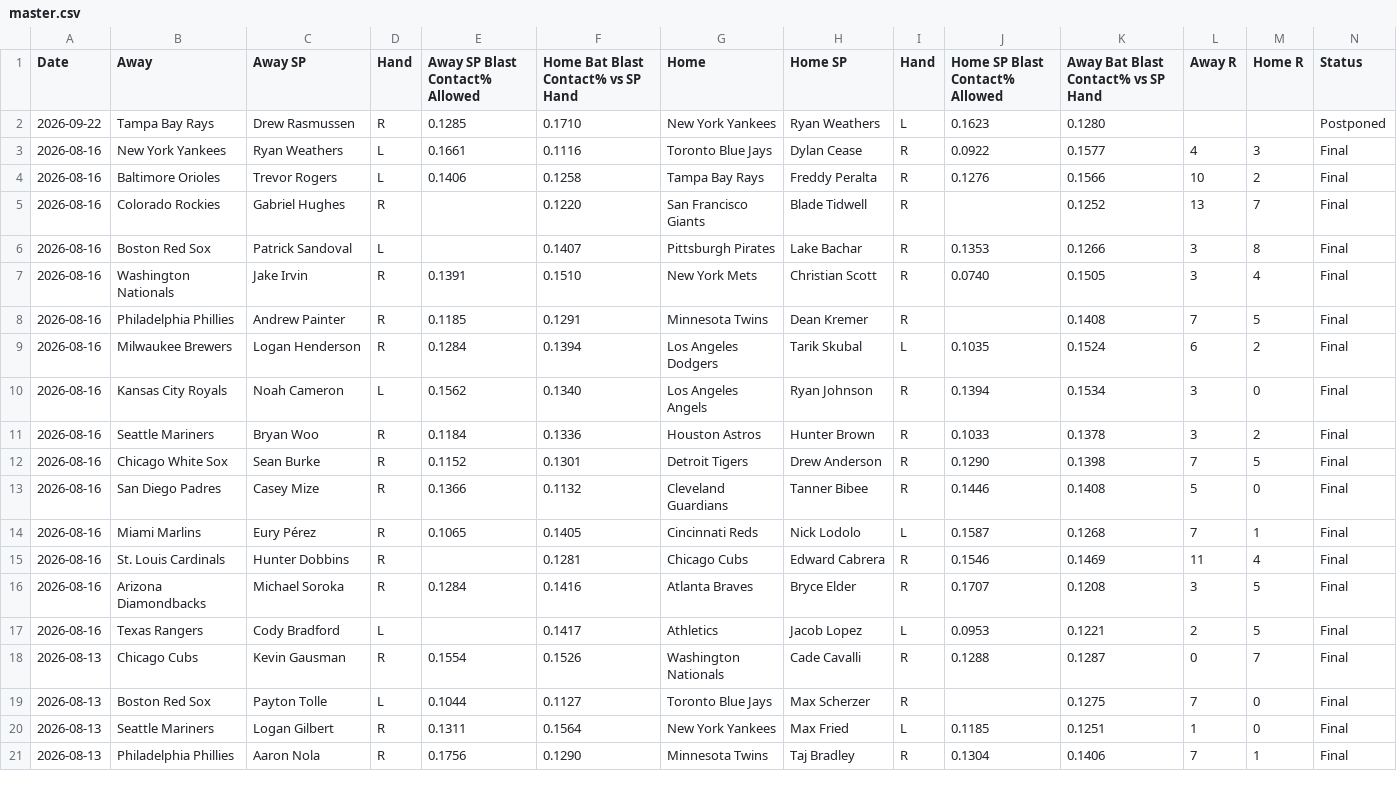
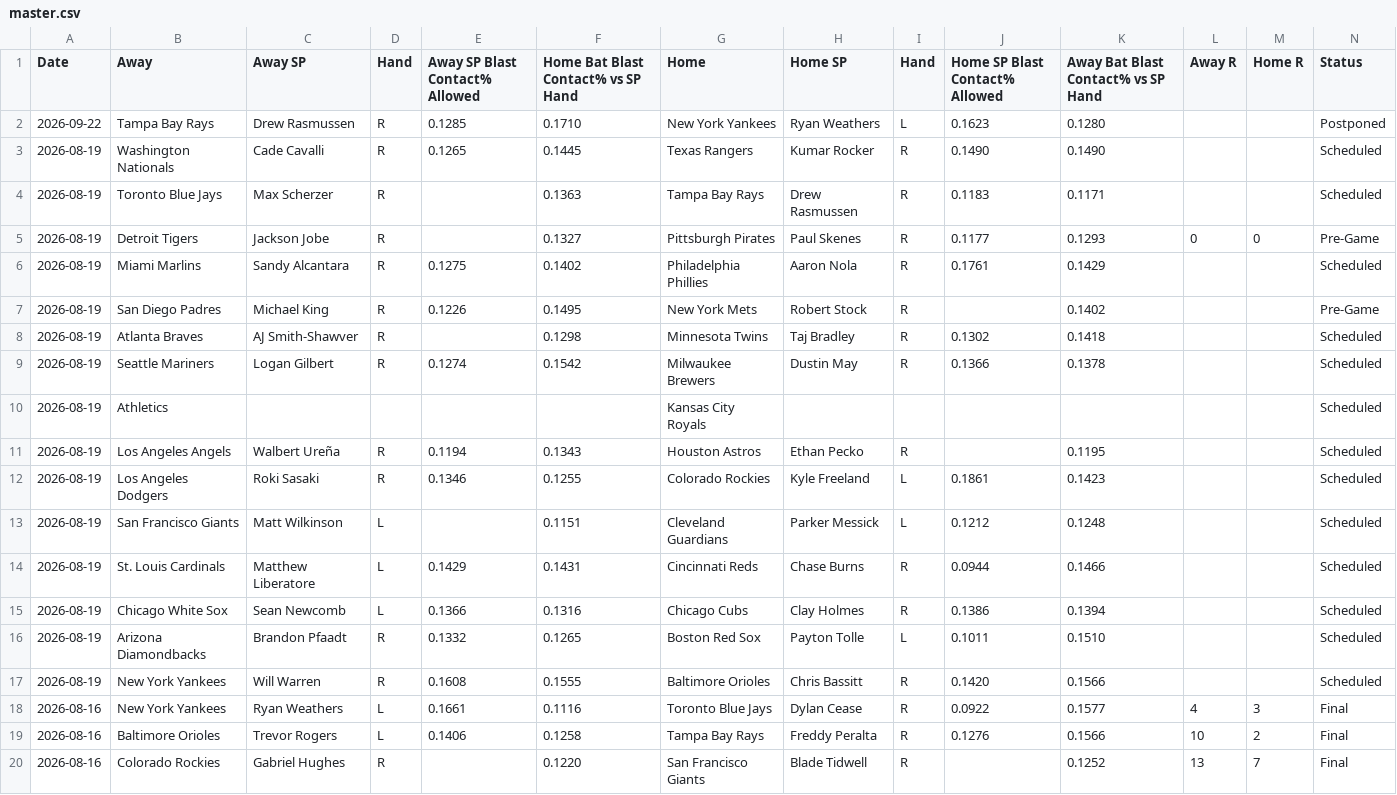
Before and after one commit to furuq2/blast-contact, a CSV file: data/master.csv, drawn as a sheet; only a part is shown; the shorter side is filled out with more unchanged rows.

```diff
--- a/data/master.csv
+++ b/data/master.csv
@@ -2,2 +2,17 @@ Date,Away,Away SP,Hand,Away SP Blast Contact% Allowed,Home Bat Blast Contact% vs
 2026-09-22,Tampa Bay Rays,Drew Rasmussen,R,0.1285,0.1710,New York Yankees,Ryan Weathers,L,0.1623,0.1280,,,Postponed
+2026-08-19,Washington Nationals,Cade Cavalli,R,0.1265,0.1445,Texas Rangers,Kumar Rocker,R,0.1490,0.1490,,,Scheduled
+2026-08-19,Toronto Blue Jays,Max Scherzer,R,,0.1363,Tampa Bay Rays,Drew Rasmussen,R,0.1183,0.1171,,,Scheduled
+2026-08-19,Detroit Tigers,Jackson Jobe,R,,0.1327,Pittsburgh Pirates,Paul Skenes,R,0.1177,0.1293,0,0,Pre-Game
+2026-08-19,Miami Marlins,Sandy Alcantara,R,0.1275,0.1402,Philadelphia Phillies,Aaron Nola,R,0.1761,0.1429,,,Scheduled
+2026-08-19,San Diego Padres,Michael King,R,0.1226,0.1495,New York Mets,Robert Stock,R,,0.1402,,,Pre-Game
+2026-08-19,Atlanta Braves,AJ Smith-Shawver,R,,0.1298,Minnesota Twins,Taj Bradley,R,0.1302,0.1418,,,Scheduled
+2026-08-19,Seattle Mariners,Logan Gilbert,R,0.1274,0.1542,Milwaukee Brewers,Dustin May,R,0.1366,0.1378,,,Scheduled
+2026-08-19,Athletics,,,,,Kansas City Royals,,,,,,,Scheduled
+2026-08-19,Los Angeles Angels,Walbert Ureña,R,0.1194,0.1343,Houston Astros,Ethan Pecko,R,,0.1195,,,Scheduled
+2026-08-19,Los Angeles Dodgers,Roki Sasaki,R,0.1346,0.1255,Colorado Rockies,Kyle Freeland,L,0.1861,0.1423,,,Scheduled
+2026-08-19,San Francisco Giants,Matt Wilkinson,L,,0.1151,Cleveland Guardians,Parker Messick,L,0.1212,0.1248,,,Scheduled
+2026-08-19,St. Louis Cardinals,Matthew Liberatore,L,0.1429,0.1431,Cincinnati Reds,Chase Burns,R,0.0944,0.1466,,,Scheduled
+2026-08-19,Chicago White Sox,Sean Newcomb,L,0.1366,0.1316,Chicago Cubs,Clay Holmes,R,0.1386,0.1394,,,Scheduled
+2026-08-19,Arizona Diamondbacks,Brandon Pfaadt,R,0.1332,0.1265,Boston Red Sox,Payton Tolle,L,0.1011,0.1510,,,Scheduled
+2026-08-19,New York Yankees,Will Warren,R,0.1608,0.1555,Baltimore Orioles,Chris Bassitt,R,0.1420,0.1566,,,Scheduled
 2026-08-16,New York Yankees,Ryan Weathers,L,0.1661,0.1116,Toronto Blue Jays,Dylan Cease,R,0.0922,0.1577,4,3,Final
```
Also changed, not shown: 1 other file.
